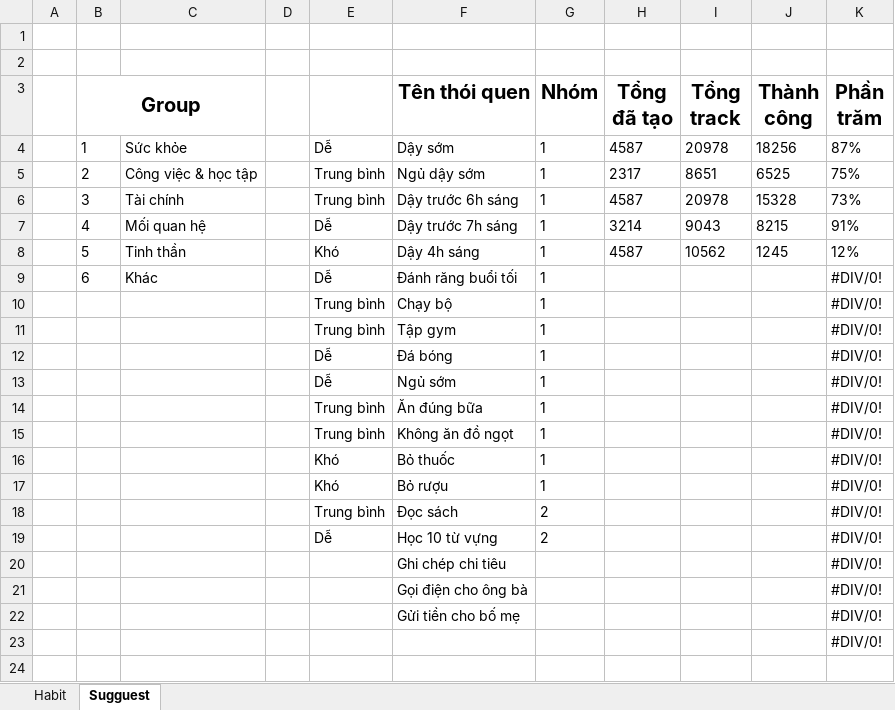
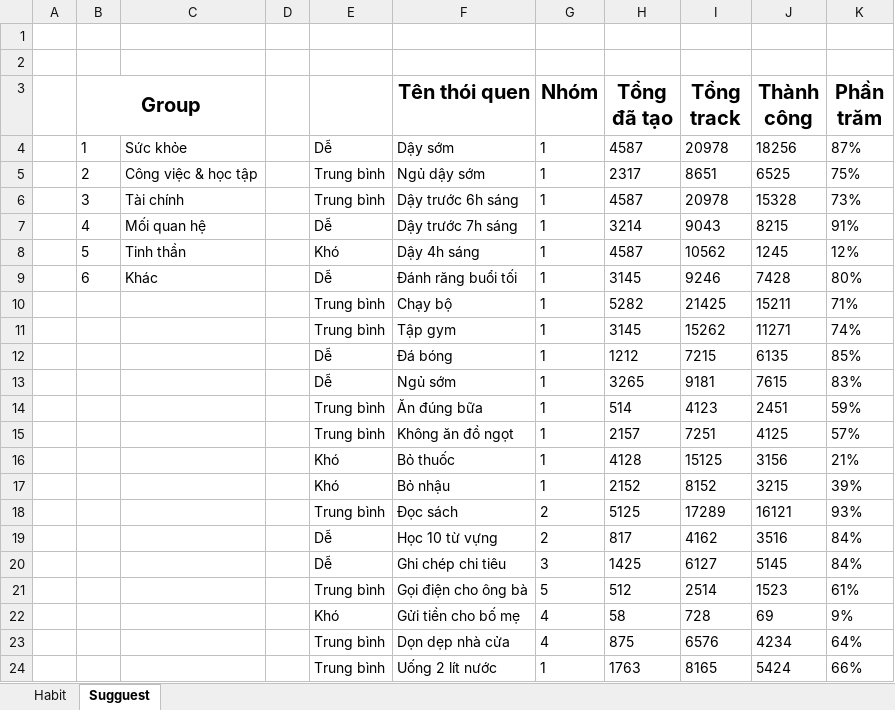
Before and after one commit to vnhabittracker/VHT-Server, an Excel workbook: Business Logic/Test Case.xlsx, sheet Sugguest, drawn as a sheet; only a part is shown; the shorter side is filled out with more unchanged rows; values as stored, in another font and other column widths than the file's, no borders; removed rows and columns are numbered as before the commit, all else as after; the diff covers the shown part only; the diff names each change by its address in the sheet, - before the commit and + after, or states it on an @@ line.

```diff
--- a/Business Logic/Test Case.xlsx (sheet Sugguest)
+++ b/Business Logic/Test Case.xlsx (sheet Sugguest)
-H9 (Tổng đã tạo): (empty)
+H9 (Tổng đã tạo): 3145
-I9 (Tổng track): (empty)
+I9 (Tổng track): 9246
-J9 (Thành công): (empty)
+J9 (Thành công): 7428
-K9 (Phần trăm): #DIV/0!
+K9 (Phần trăm): 80%
-row 10:  |  |  |  | Trung bình | Chạy bộ | 1 |  |  |  | #DIV/0!
-row 11:  |  |  |  | Trung bình | Tập gym | 1 |  |  |  | #DIV/0!
-row 12:  |  |  |  | Dễ | Đá bóng | 1 |  |  |  | #DIV/0!
-row 13:  |  |  |  | Dễ | Ngủ sớm | 1 |  |  |  | #DIV/0!
-row 14:  |  |  |  | Trung bình | Ăn đúng bữa | 1 |  |  |  | #DIV/0!
-row 15:  |  |  |  | Trung bình | Không ăn đồ ngọt | 1 |  |  |  | #DIV/0!
-row 16:  |  |  |  | Khó | Bỏ thuốc | 1 |  |  |  | #DIV/0!
-row 17:  |  |  |  | Khó | Bỏ rượu | 1 |  |  |  | #DIV/0!
-row 18:  |  |  |  | Trung bình | Đọc sách | 2 |  |  |  | #DIV/0!
-row 19:  |  |  |  | Dễ | Học 10 từ vựng | 2 |  |  |  | #DIV/0!
-row 20:  |  |  |  |  | Ghi chép chi tiêu |  |  |  |  | #DIV/0!
-row 21:  |  |  |  |  | Gọi điện cho ông bà |  |  |  |  | #DIV/0!
-row 22:  |  |  |  |  | Gửi tiền cho bố mẹ |  |  |  |  | #DIV/0!
+row 10:  |  |  |  | Trung bình | Chạy bộ | 1 | 5282 | 21425 | 15211 | 71%
+row 11:  |  |  |  | Trung bình | Tập gym | 1 | 3145 | 15262 | 11271 | 74%
+row 12:  |  |  |  | Dễ | Đá bóng | 1 | 1212 | 7215 | 6135 | 85%
+row 13:  |  |  |  | Dễ | Ngủ sớm | 1 | 3265 | 9181 | 7615 | 83%
+row 14:  |  |  |  | Trung bình | Ăn đúng bữa | 1 | 514 | 4123 | 2451 | 59%
+row 15:  |  |  |  | Trung bình | Không ăn đồ ngọt | 1 | 2157 | 7251 | 4125 | 57%
+row 16:  |  |  |  | Khó | Bỏ thuốc | 1 | 4128 | 15125 | 3156 | 21%
+row 17:  |  |  |  | Khó | Bỏ nhậu | 1 | 2152 | 8152 | 3215 | 39%
+row 18:  |  |  |  | Trung bình | Đọc sách | 2 | 5125 | 17289 | 16121 | 93%
+row 19:  |  |  |  | Dễ | Học 10 từ vựng | 2 | 817 | 4162 | 3516 | 84%
+row 20:  |  |  |  | Dễ | Ghi chép chi tiêu | 3 | 1425 | 6127 | 5145 | 84%
+row 21:  |  |  |  | Trung bình | Gọi điện cho ông bà | 5 | 512 | 2514 | 1523 | 61%
+row 22:  |  |  |  | Khó | Gửi tiền cho bố mẹ | 4 | 58 | 728 | 69 | 9%
+row 23:  |  |  |  | Trung bình | Dọn dẹp nhà cửa | 4 | 875 | 6576 | 4234 | 64%
+row 24:  |  |  |  | Trung bình | Uống 2 lít nước | 1 | 1763 | 8165 | 5424 | 66%
```
Also changed, not shown: 13 added rows elsewhere in this sheet, 42 other files.
